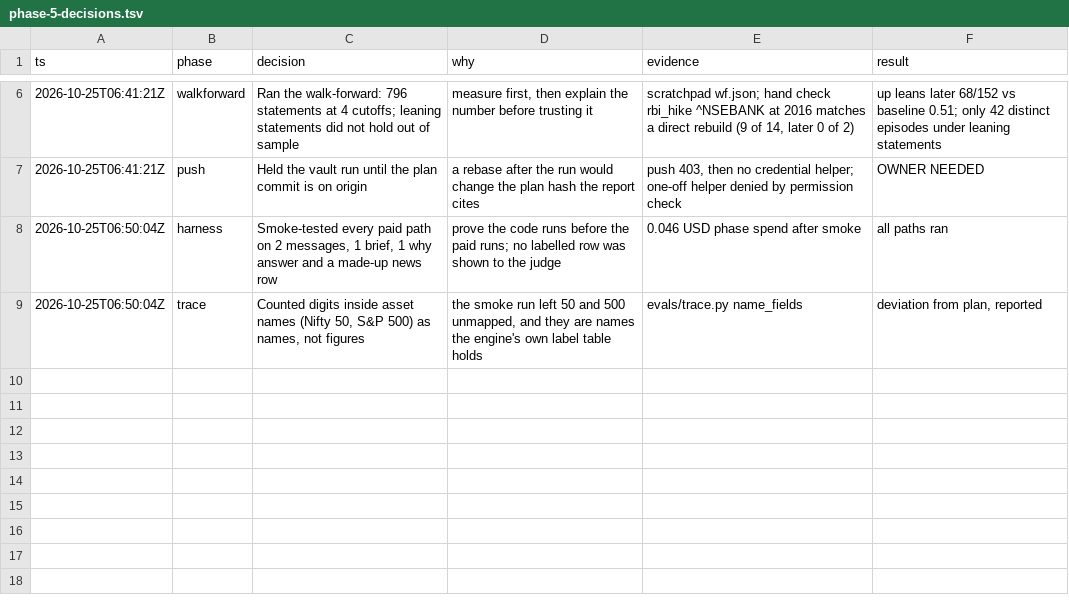
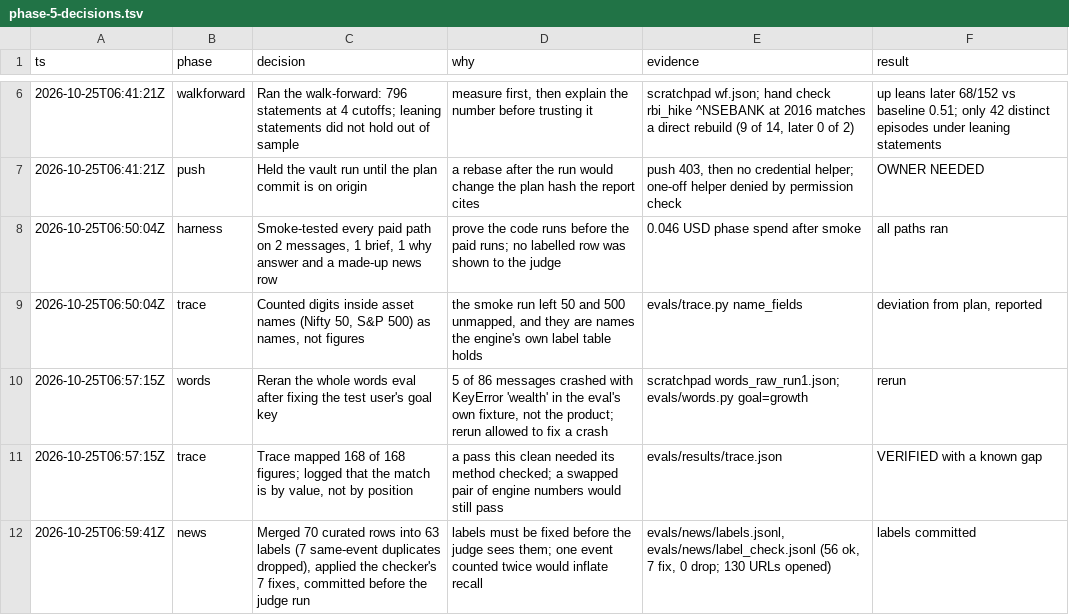
Before and after one commit to Aankirz/networth, a TSV file: docs/phases/phase-5-decisions.tsv, drawn as a sheet; only a part is shown, gaps mark what is left out.

Commit message:
test: add the 63 labelled news stories for the judge eval, checked before any run

```diff
--- a/docs/phases/phase-5-decisions.tsv
+++ b/docs/phases/phase-5-decisions.tsv
@@ -9 +9,4 @@ ts	phase	decision	why	evidence	result
 2026-10-25T06:50:04Z	trace	Counted digits inside asset names (Nifty 50, S&P 500) as names, not figures	the smoke run left 50 and 500 unmapped, and they are names the engine's own label table holds	evals/trace.py name_fields	deviation from plan, reported
+2026-10-25T06:57:15Z	words	Reran the whole words eval after fixing the test user's goal key	5 of 86 messages crashed with KeyError 'wealth' in the eval's own fixture, not the product; rerun allowed to fix a crash	scratchpad words_raw_run1.json; evals/words.py goal=growth	rerun
+2026-10-25T06:57:15Z	trace	Trace mapped 168 of 168 figures; logged that the match is by value, not by position	a pass this clean needed its method checked; a swapped pair of engine numbers would still pass	evals/results/trace.json	VERIFIED with a known gap
+2026-10-25T06:59:41Z	news	Merged 70 curated rows into 63 labels (7 same-event duplicates dropped), applied the checker's 7 fixes, committed before the judge run	labels must be fixed before the judge sees them; one event counted twice would inflate recall	evals/news/labels.jsonl, evals/news/label_check.jsonl (56 ok, 7 fix, 0 drop; 130 URLs opened)	labels committed
```
Also changed, not shown: 3 other files.
